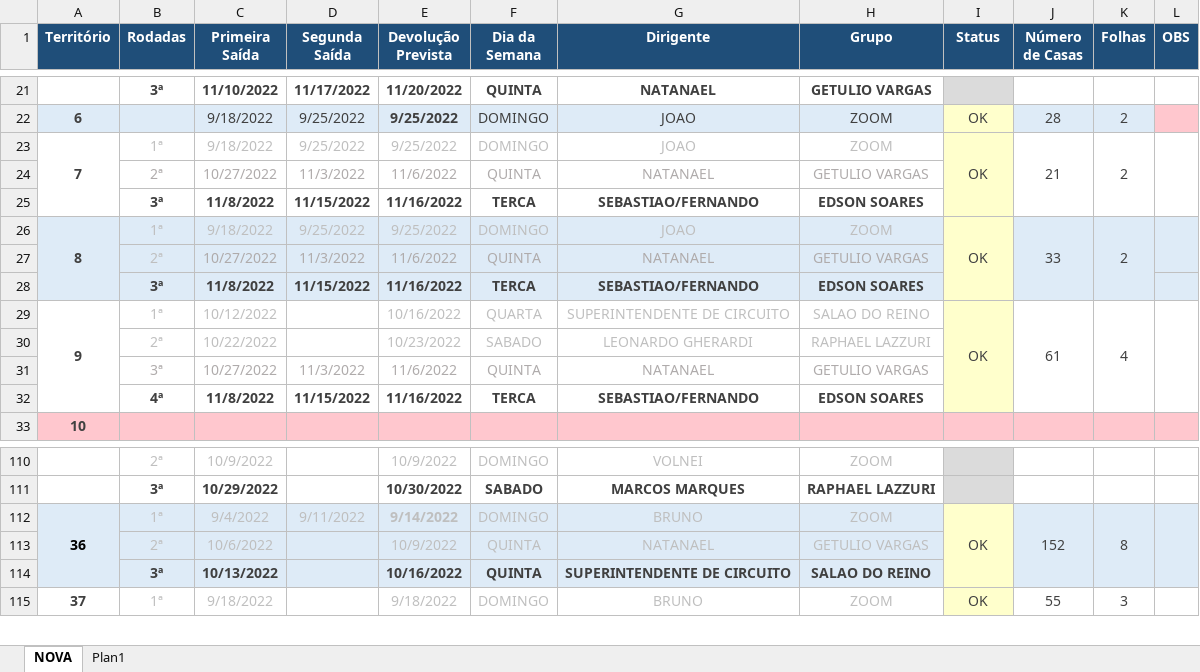
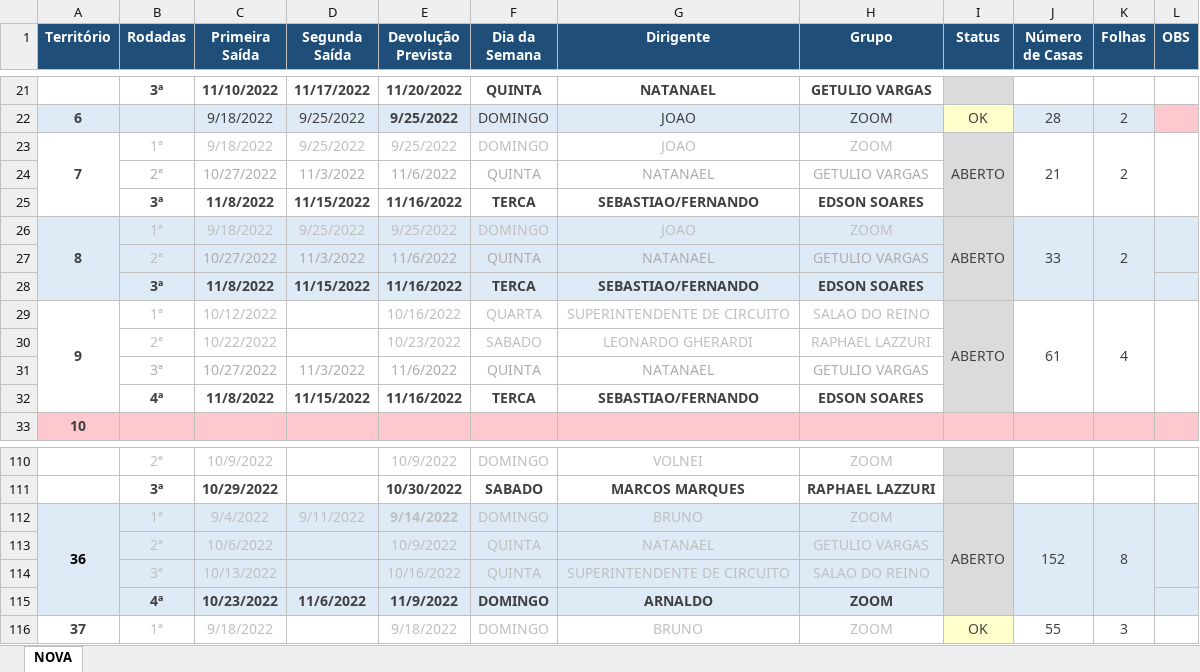
Before and after one commit to phchortolani/controle-territorio, an Excel workbook: sheet/CONTROLE_DE_TERRITORIO_2022.xlsx, sheet NOVA, drawn as a sheet; only a part is shown, gaps mark what is left out; values as stored, in another font and other column widths than the file's, no borders; the diff covers the shown part only; the diff names each change by its address in the sheet, - before the commit and + after, or states it on an @@ line.

```diff
--- a/sheet/CONTROLE_DE_TERRITORIO_2022.xlsx (sheet NOVA)
+++ b/sheet/CONTROLE_DE_TERRITORIO_2022.xlsx (sheet NOVA)
-sheet tab: Plan1
-I23 (Status): OK
+I23 (Status): ABERTO
-I23:I32 fill: #FFFFCC
+I23:I32 fill: #DBDBDB
-I26 (Status): OK
+I26 (Status): ABERTO
-I29 (Status): OK
+I29 (Status): ABERTO
-I112 (Status): OK
+I112 (Status): ABERTO
-I112:I114 fill: #FFFFCC
+I112:I114 fill: #DBDBDB
@@ B114:C114 bold: on → off, text colour: #404040 → #BFBFBF @@
@@ E114:H114 bold: on → off, text colour: #404040 → #BFBFBF @@
+row 115:  | 4ª | 10/23/2022 | 11/6/2022 | 11/9/2022 | DOMINGO | ARNALDO | ZOOM
```
Also changed, not shown: 2 edited cells and cell formats elsewhere in this sheet.
